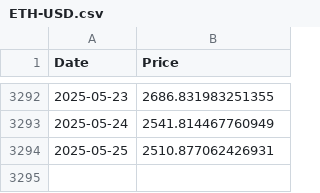
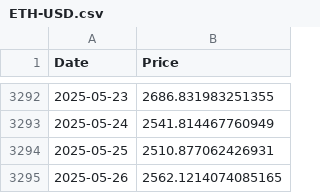
Before and after one commit to mbsuraj/InvestmentsResearch, a CSV file: data/ETH-USD.csv, drawn as a sheet; only a part is shown, gaps mark what is left out; the diff names each change by its address in the sheet, - before the commit and + after, or states it on an @@ line.

```diff
--- a/data/ETH-USD.csv
+++ b/data/ETH-USD.csv
+row 3295: 2025-05-26 | 2562.1214074085165
```
